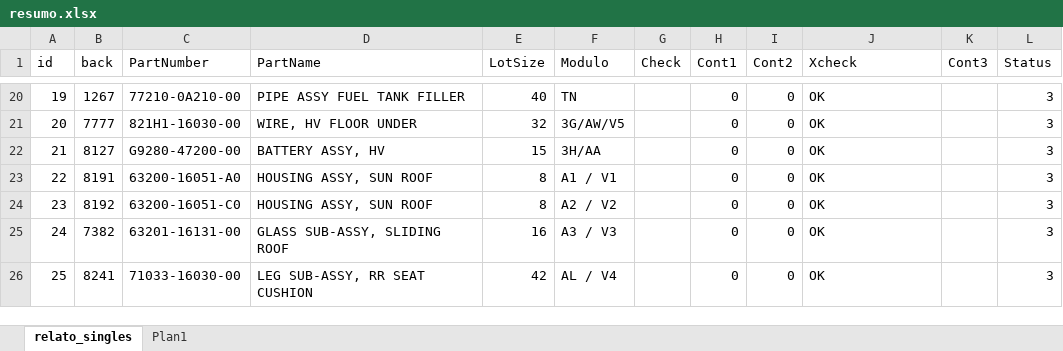
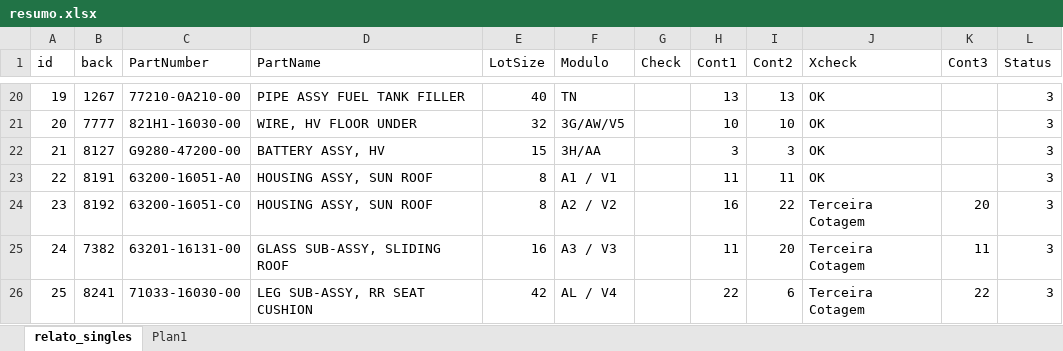
Before and after one commit to AlanAOliveira/Inventario-Importados, an Excel workbook: resumo.xlsx, sheet relato_singles, drawn as a sheet; only a part is shown, gaps mark what is left out; values as stored, in another font and other column widths than the file's, no borders; table styles not drawn; the diff covers the shown part only; the diff names each change by its address in the sheet, - before the commit and + after, or states it on an @@ line.

```diff
--- a/resumo.xlsx (sheet relato_singles)
+++ b/resumo.xlsx (sheet relato_singles)
-H20 (Cont1): 0
+H20 (Cont1): 13
-I20 (Cont2): 0
+I20 (Cont2): 13
-H21 (Cont1): 0
+H21 (Cont1): 10
-I21 (Cont2): 0
+I21 (Cont2): 10
-H22 (Cont1): 0
+H22 (Cont1): 3
-I22 (Cont2): 0
+I22 (Cont2): 3
-H23 (Cont1): 0
+H23 (Cont1): 11
-I23 (Cont2): 0
+I23 (Cont2): 11
-H24 (Cont1): 0
+H24 (Cont1): 16
-I24 (Cont2): 0
+I24 (Cont2): 22
-J24:J26 (Xcheck): OK
+J24:J26 (Xcheck): Terceira Cotagem
-K24 (Cont3): (empty)
+K24 (Cont3): 20
-H25 (Cont1): 0
+H25 (Cont1): 11
-I25 (Cont2): 0
+I25 (Cont2): 20
-K25 (Cont3): (empty)
+K25 (Cont3): 11
-H26 (Cont1): 0
+H26 (Cont1): 22
-I26 (Cont2): 0
+I26 (Cont2): 6
-K26 (Cont3): (empty)
+K26 (Cont3): 22
```
Also changed, not shown: 58 edited cells elsewhere in this sheet, 7 other files.
